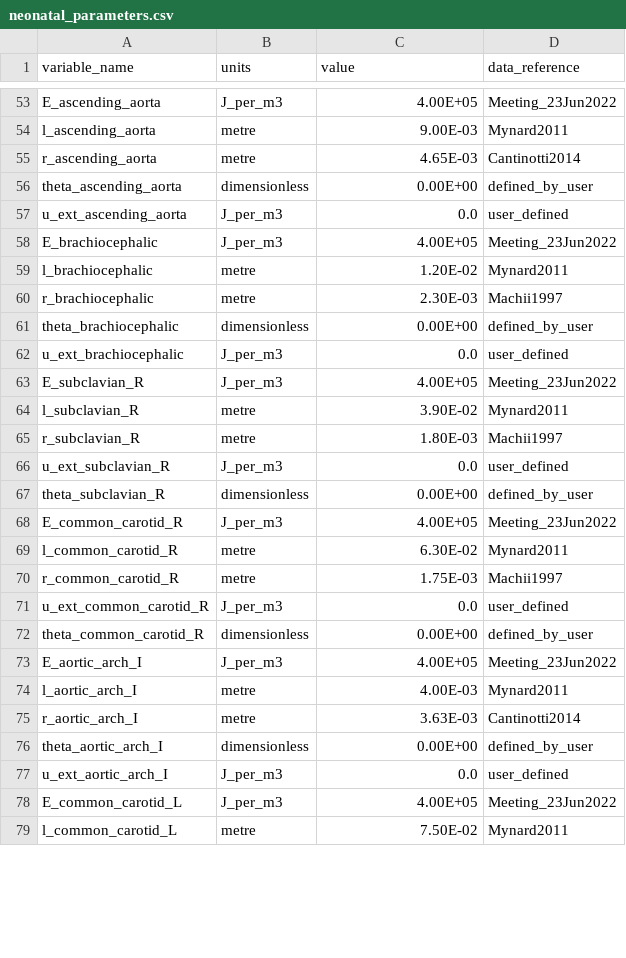
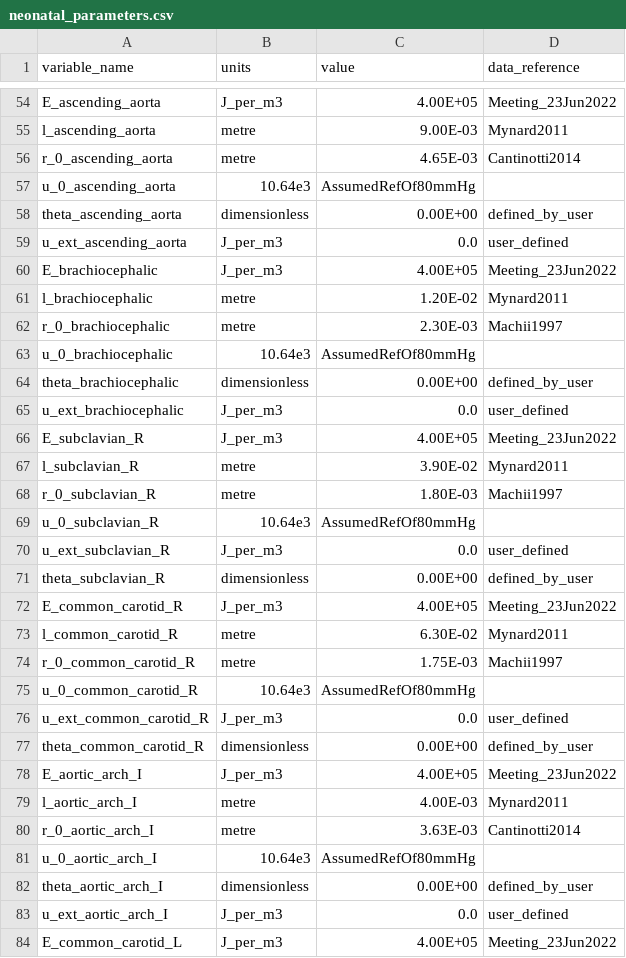
Before and after one commit to FinbarArgus/circulatory_autogen, a CSV file: resources/neonatal_parameters.csv, drawn as a sheet; only a part is shown, gaps mark what is left out; the shorter side is filled out with more unchanged rows; the diff covers the shown part only.

```diff
--- a/resources/neonatal_parameters.csv
+++ b/resources/neonatal_parameters.csv
@@ -54,3 +55,4 @@ E_ascending_aorta,J_per_m3,4.00E+05,Meeting_23Jun2022
 l_ascending_aorta,metre,9.00E-03,Mynard2011
-r_ascending_aorta,metre,4.65E-03,Cantinotti2014
+r_0_ascending_aorta,metre,4.65E-03,Cantinotti2014
+u_0_ascending_aorta,10.64e3,AssumedRefOf80mmHg
 theta_ascending_aorta,dimensionless,0.00E+00,defined_by_user
@@ -59,3 +61,4 @@ E_brachiocephalic,J_per_m3,4.00E+05,Meeting_23Jun2022
 l_brachiocephalic,metre,1.20E-02,Mynard2011
-r_brachiocephalic,metre,2.30E-03,Machii1997
+r_0_brachiocephalic,metre,2.30E-03,Machii1997
+u_0_brachiocephalic,10.64e3,AssumedRefOf80mmHg
 theta_brachiocephalic,dimensionless,0.00E+00,defined_by_user
@@ -64,3 +67,4 @@ E_subclavian_R,J_per_m3,4.00E+05,Meeting_23Jun2022
 l_subclavian_R,metre,3.90E-02,Mynard2011
-r_subclavian_R,metre,1.80E-03,Machii1997
+r_0_subclavian_R,metre,1.80E-03,Machii1997
+u_0_subclavian_R,10.64e3,AssumedRefOf80mmHg
 u_ext_subclavian_R,J_per_m3,0.0,user_defined
@@ -69,3 +73,4 @@ E_common_carotid_R,J_per_m3,4.00E+05,Meeting_23Jun2022
 l_common_carotid_R,metre,6.30E-02,Mynard2011
-r_common_carotid_R,metre,1.75E-03,Machii1997
+r_0_common_carotid_R,metre,1.75E-03,Machii1997
+u_0_common_carotid_R,10.64e3,AssumedRefOf80mmHg
 u_ext_common_carotid_R,J_per_m3,0.0,user_defined
@@ -74,3 +79,4 @@ E_aortic_arch_I,J_per_m3,4.00E+05,Meeting_23Jun2022
 l_aortic_arch_I,metre,4.00E-03,Mynard2011
-r_aortic_arch_I,metre,3.63E-03,Cantinotti2014
+r_0_aortic_arch_I,metre,3.63E-03,Cantinotti2014
+u_0_aortic_arch_I,10.64e3,AssumedRefOf80mmHg
 theta_aortic_arch_I,dimensionless,0.00E+00,defined_by_user
```
Also changed, not shown: 6 added rows and 6 edited cells elsewhere in this file, resources/cerebral_elic_parameters.csv, resources/control_parasymp_parameters.csv, 14 other files.
